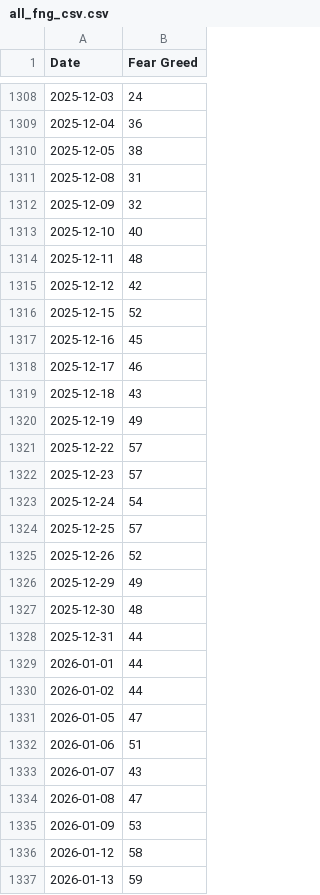
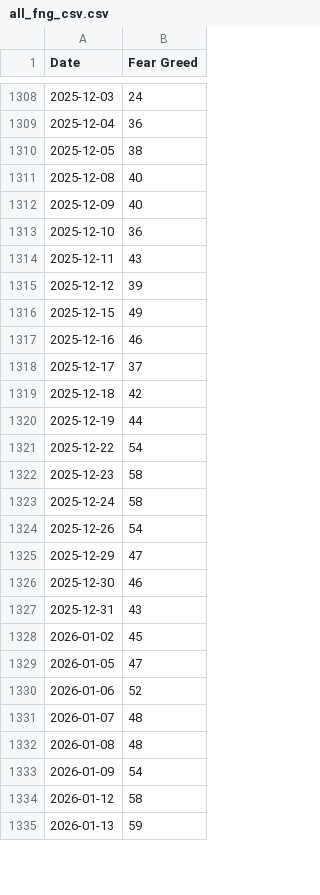
Before and after one commit to callagano/MarketMelodrama, a CSV file: src/scripts/fear_greed_index/all_fng_csv.csv, drawn as a sheet; only a part is shown, gaps mark what is left out; the diff covers the shown part only.

```diff
--- a/src/scripts/fear_greed_index/all_fng_csv.csv
+++ b/src/scripts/fear_greed_index/all_fng_csv.csv
@@ -1310,27 +1310,25 @@ Date,Fear Greed
 2025-12-05,38
-2025-12-08,31
-2025-12-09,32
-2025-12-10,40
-2025-12-11,48
-2025-12-12,42
-2025-12-15,52
-2025-12-16,45
-2025-12-17,46
-2025-12-18,43
-2025-12-19,49
-2025-12-22,57
-2025-12-23,57
-2025-12-24,54
-2025-12-25,57
-2025-12-26,52
-2025-12-29,49
-2025-12-30,48
-2025-12-31,44
-2026-01-01,44
-2026-01-02,44
+2025-12-08,40
+2025-12-09,40
+2025-12-10,36
+2025-12-11,43
+2025-12-12,39
+2025-12-15,49
+2025-12-16,46
+2025-12-17,37
+2025-12-18,42
+2025-12-19,44
+2025-12-22,54
+2025-12-23,58
+2025-12-24,58
+2025-12-26,54
+2025-12-29,47
+2025-12-30,46
+2025-12-31,43
+2026-01-02,45
 2026-01-05,47
-2026-01-06,51
-2026-01-07,43
-2026-01-08,47
-2026-01-09,53
+2026-01-06,52
+2026-01-07,48
+2026-01-08,48
+2026-01-09,54
 2026-01-12,58
```
Also changed, not shown: 2 added rows, 1 removed row and 25 edited cells elsewhere in this file, 1 other file.
